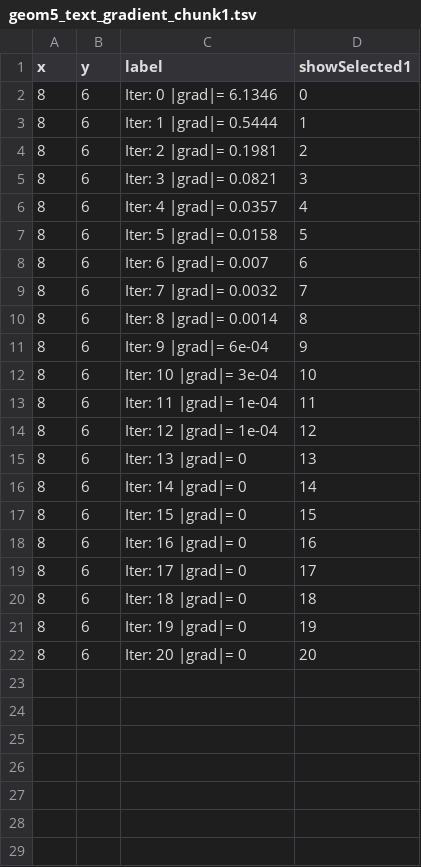
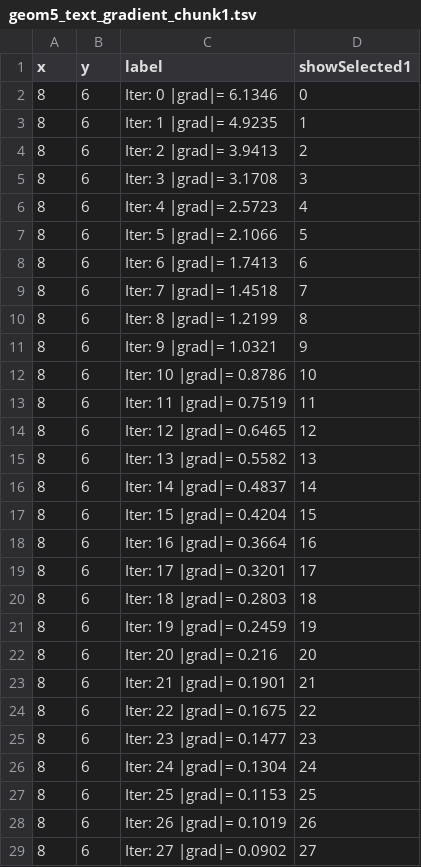
Before and after one commit to Nishita-shah1/animint-viz, a TSV file: geom5_text_gradient_chunk1.tsv, drawn as a sheet; only a part is shown; the diff covers the shown part only.

```diff
--- a/geom5_text_gradient_chunk1.tsv
+++ b/geom5_text_gradient_chunk1.tsv
@@ -2,21 +2,28 @@ x	y	label	showSelected1
 8	6	Iter: 0  |grad|= 6.1346	0
-8	6	Iter: 1  |grad|= 0.5444	1
-8	6	Iter: 2  |grad|= 0.1981	2
-8	6	Iter: 3  |grad|= 0.0821	3
-8	6	Iter: 4  |grad|= 0.0357	4
-8	6	Iter: 5  |grad|= 0.0158	5
-8	6	Iter: 6  |grad|= 0.007	6
-8	6	Iter: 7  |grad|= 0.0032	7
-8	6	Iter: 8  |grad|= 0.0014	8
-8	6	Iter: 9  |grad|= 6e-04	9
-8	6	Iter: 10  |grad|= 3e-04	10
-8	6	Iter: 11  |grad|= 1e-04	11
-8	6	Iter: 12  |grad|= 1e-04	12
-8	6	Iter: 13  |grad|= 0	13
-8	6	Iter: 14  |grad|= 0	14
-8	6	Iter: 15  |grad|= 0	15
-8	6	Iter: 16  |grad|= 0	16
-8	6	Iter: 17  |grad|= 0	17
-8	6	Iter: 18  |grad|= 0	18
-8	6	Iter: 19  |grad|= 0	19
-8	6	Iter: 20  |grad|= 0	20
+8	6	Iter: 1  |grad|= 4.9235	1
+8	6	Iter: 2  |grad|= 3.9413	2
+8	6	Iter: 3  |grad|= 3.1708	3
+8	6	Iter: 4  |grad|= 2.5723	4
+8	6	Iter: 5  |grad|= 2.1066	5
+8	6	Iter: 6  |grad|= 1.7413	6
+8	6	Iter: 7  |grad|= 1.4518	7
+8	6	Iter: 8  |grad|= 1.2199	8
+8	6	Iter: 9  |grad|= 1.0321	9
+8	6	Iter: 10  |grad|= 0.8786	10
+8	6	Iter: 11  |grad|= 0.7519	11
+8	6	Iter: 12  |grad|= 0.6465	12
+8	6	Iter: 13  |grad|= 0.5582	13
+8	6	Iter: 14  |grad|= 0.4837	14
+8	6	Iter: 15  |grad|= 0.4204	15
+8	6	Iter: 16  |grad|= 0.3664	16
+8	6	Iter: 17  |grad|= 0.3201	17
+8	6	Iter: 18  |grad|= 0.2803	18
+8	6	Iter: 19  |grad|= 0.2459	19
+8	6	Iter: 20  |grad|= 0.216	20
+8	6	Iter: 21  |grad|= 0.1901	21
+8	6	Iter: 22  |grad|= 0.1675	22
+8	6	Iter: 23  |grad|= 0.1477	23
+8	6	Iter: 24  |grad|= 0.1304	24
+8	6	Iter: 25  |grad|= 0.1153	25
+8	6	Iter: 26  |grad|= 0.1019	26
+8	6	Iter: 27  |grad|= 0.0902	27
```
Also changed, not shown: 3 added rows elsewhere in this file, geom10_text_landscape_chunk1.tsv, geom15_text_loss_chunk1.tsv, 10 other files.
